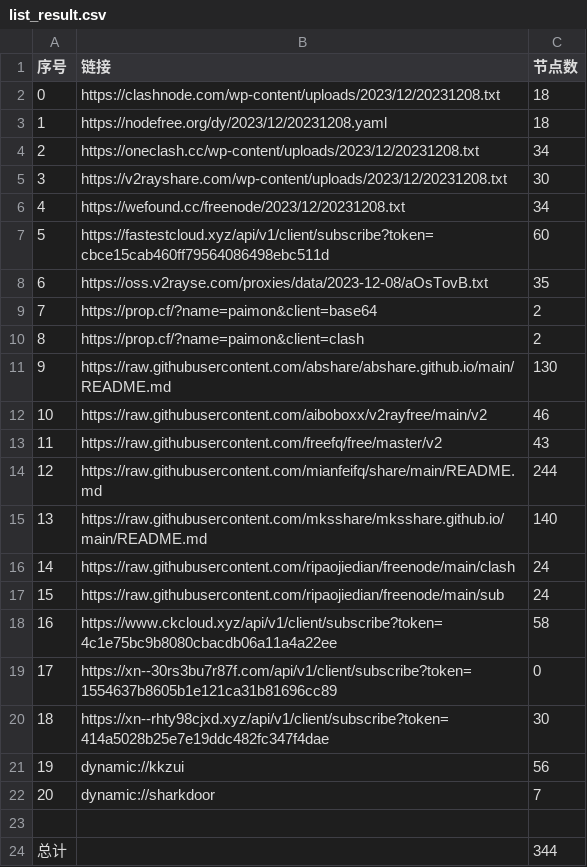
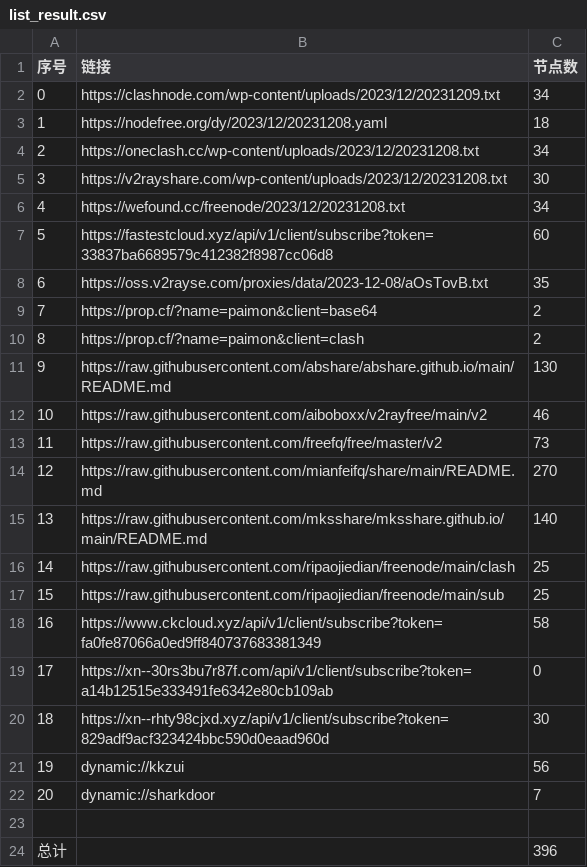
Before and after one commit to WTNLXTBL/Node-Fetch, a CSV file: list_result.csv, drawn as a sheet.

```diff
--- a/list_result.csv
+++ b/list_result.csv
@@ -1,3 +1,3 @@
 序号,链接,节点数
-0,https://clashnode.com/wp-content/uploads/2023/12/20231208.txt,18
+0,https://clashnode.com/wp-content/uploads/2023/12/20231209.txt,34
 1,https://nodefree.org/dy/2023/12/20231208.yaml,18
@@ -6,3 +6,3 @@
 4,https://wefound.cc/freenode/2023/12/20231208.txt,34
-5,https://fastestcloud.xyz/api/v1/client/subscribe?token=cbce15cab460ff79564086498ebc511d,60
+5,https://fastestcloud.xyz/api/v1/client/subscribe?token=33837ba6689579c412382f8987cc06d8,60
 6,https://oss.v2rayse.com/proxies/data/2023-12-08/aOsTovB.txt,35
@@ -12,10 +12,10 @@
 10,https://raw.githubusercontent.com/aiboboxx/v2rayfree/main/v2,46
-11,https://raw.githubusercontent.com/freefq/free/master/v2,43
-12,https://raw.githubusercontent.com/mianfeifq/share/main/README.md,244
+11,https://raw.githubusercontent.com/freefq/free/master/v2,73
+12,https://raw.githubusercontent.com/mianfeifq/share/main/README.md,270
 13,https://raw.githubusercontent.com/mksshare/mksshare.github.io/main/README.md,140
-14,https://raw.githubusercontent.com/ripaojiedian/freenode/main/clash,24
-15,https://raw.githubusercontent.com/ripaojiedian/freenode/main/sub,24
-16,https://www.ckcloud.xyz/api/v1/client/subscribe?token=4c1e75bc9b8080cbacdb06a11a4a22ee,58
-17,https://xn--30rs3bu7r87f.com/api/v1/client/subscribe?token=1554637b8605b1e121ca31b81696cc89,0
-18,https://xn--rhty98cjxd.xyz/api/v1/client/subscribe?token=414a5028b25e7e19ddc482fc347f4dae,30
+14,https://raw.githubusercontent.com/ripaojiedian/freenode/main/clash,25
+15,https://raw.githubusercontent.com/ripaojiedian/freenode/main/sub,25
+16,https://www.ckcloud.xyz/api/v1/client/subscribe?token=fa0fe87066a0ed9ff840737683381349,58
+17,https://xn--30rs3bu7r87f.com/api/v1/client/subscribe?token=a14b12515e333491fe6342e80cb109ab,0
+18,https://xn--rhty98cjxd.xyz/api/v1/client/subscribe?token=829adf9acf323424bbc590d0eaad960d,30
 19,dynamic://kkzui,56
@@ -23,2 +23,2 @@
 
-总计,,344
+总计,,396
```
Also changed, not shown: 14 other files.
